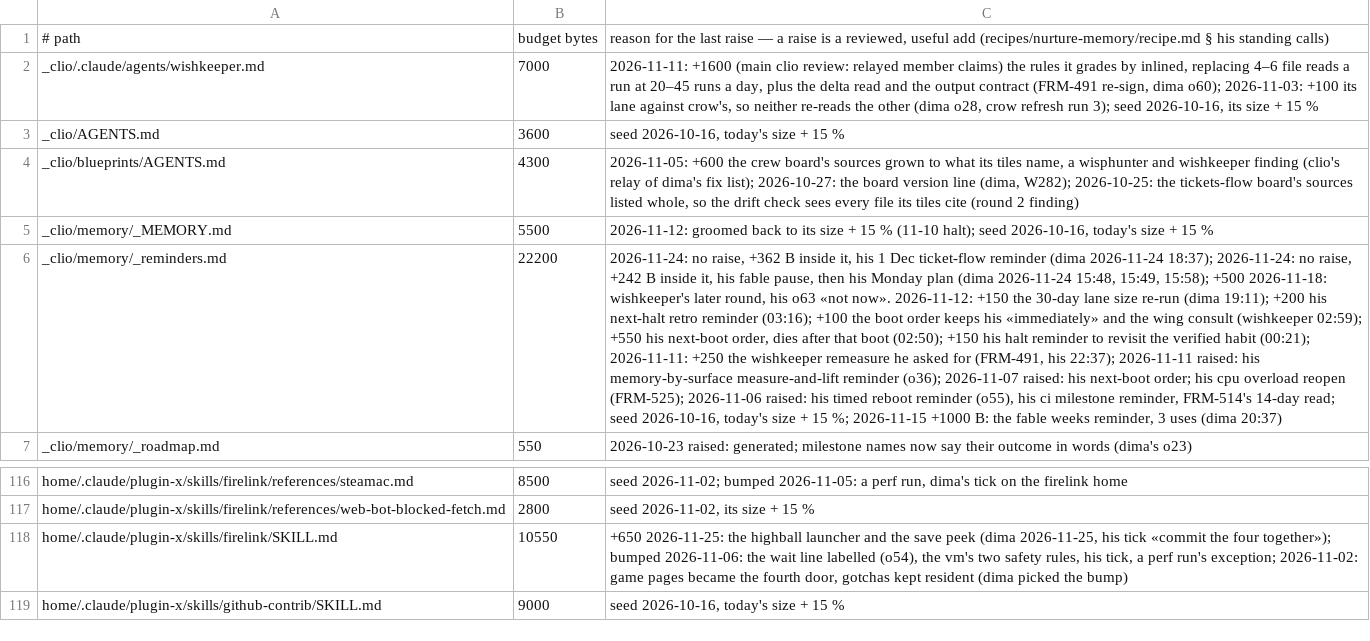
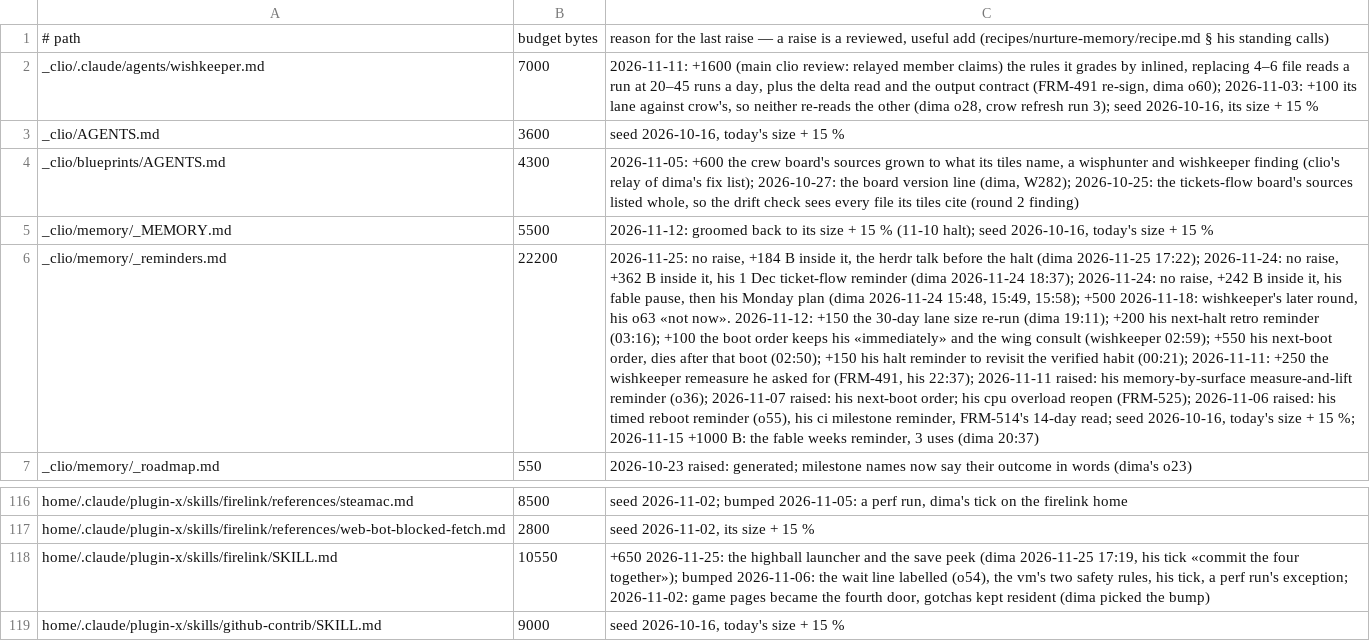
Before and after one commit to dvakatsiienko/frame, a TSV file: recipes/nurture-memory/scripts/memory-budgets.tsv, drawn as a sheet; only a part is shown, gaps mark what is left out; the diff names each change by its address in the sheet, - before the commit and + after, or states it on an @@ line.

Commit message:
📜 firelink: the highball launcher and the save peek; the herdr talk reminder
Agent: clio · Claude Opus 5.5

```diff
--- a/recipes/nurture-memory/scripts/memory-budgets.tsv
+++ b/recipes/nurture-memory/scripts/memory-budgets.tsv
-C6: 2026-11-24: no…
+C6: 2026-11-25: no raise, +184 B inside it, the herdr talk before the halt (dima 2026-11-25 17:22); 2026-11-24: no…
-C118: …peek (dima 2026-11-25, his tick…
+C118: …peek (dima 2026-11-25 17:19, his tick…
```
Also changed, not shown: 3 other files.
